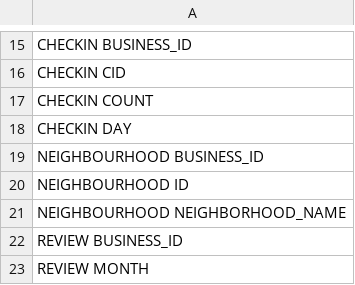
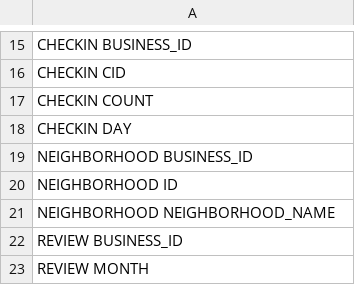
Before and after one commit to SecretStar112/text2SQL_py, a CSV file: data/yelp-fields.csv, drawn as a sheet; only a part is shown, gaps mark what is left out.

Commit message:
Making spelling of 'neighborhood' consistent

```diff
--- a/data/yelp-fields.csv
+++ b/data/yelp-fields.csv
@@ -18,5 +18,5 @@ CHECKIN COUNT
 CHECKIN DAY
-NEIGHBOURHOOD BUSINESS_ID
-NEIGHBOURHOOD ID
-NEIGHBOURHOOD NEIGHBORHOOD_NAME
+NEIGHBORHOOD BUSINESS_ID
+NEIGHBORHOOD ID
+NEIGHBORHOOD NEIGHBORHOOD_NAME
 REVIEW BUSINESS_ID
```
Also changed, not shown: data/yelp-schema.csv, 1 other file.
